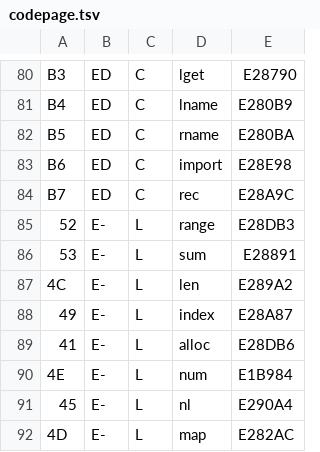
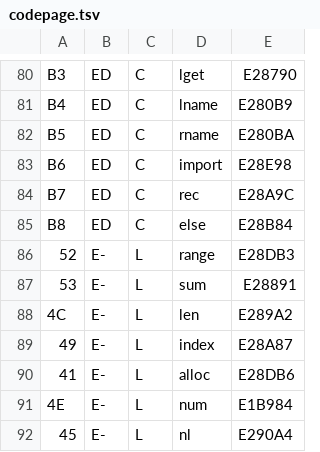
Before and after one commit to reardan/golf, a TSV file: expanded/data/codepage.tsv, drawn as a sheet; only a part is shown, gaps mark what is left out; the shorter side is filled out with more unchanged rows; the diff names each change by its address in the sheet, - before the commit and + after, or states it on an @@ line.

```diff
--- a/expanded/data/codepage.tsv
+++ b/expanded/data/codepage.tsv
+row 85: B8 | ED | C | else | E28B84
```
Also changed, not shown: 16 other files.
